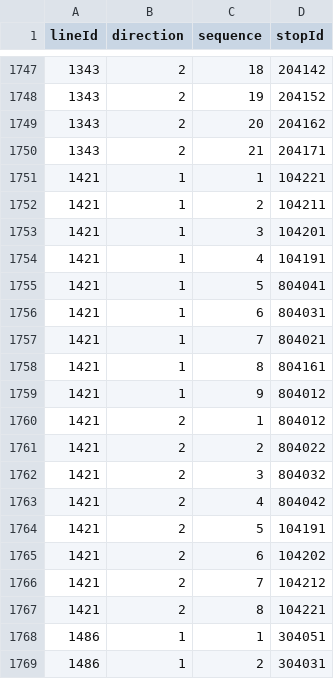
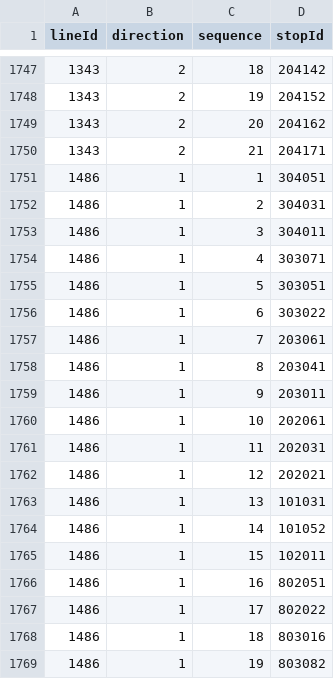
Before and after one commit to openstreetmap-si/bus-routes-osm-lpp, a CSV file: data/lpp/lines_stops.csv, drawn as a sheet; only a part is shown, gaps mark what is left out; the shorter side is filled out with more unchanged rows; the diff names each change by its address in the sheet, - before the commit and + after, or states it on an @@ line.

```diff
--- a/data/lpp/lines_stops.csv
+++ b/data/lpp/lines_stops.csv
-row 1751: 1421 | 1 | 1 | 104221
-row 1752: 1421 | 1 | 2 | 104211
-row 1753: 1421 | 1 | 3 | 104201
-row 1754: 1421 | 1 | 4 | 104191
-row 1755: 1421 | 1 | 5 | 804041
-row 1756: 1421 | 1 | 6 | 804031
-row 1757: 1421 | 1 | 7 | 804021
-row 1758: 1421 | 1 | 8 | 804161
-row 1759: 1421 | 1 | 9 | 804012
-row 1760: 1421 | 2 | 1 | 804012
-row 1761: 1421 | 2 | 2 | 804022
-row 1762: 1421 | 2 | 3 | 804032
-row 1763: 1421 | 2 | 4 | 804042
-row 1764: 1421 | 2 | 5 | 104191
-row 1765: 1421 | 2 | 6 | 104202
-row 1766: 1421 | 2 | 7 | 104212
-row 1767: 1421 | 2 | 8 | 104221
```
Also changed, not shown: data/lpp/lines.csv, data/lpp/stops.csv.
